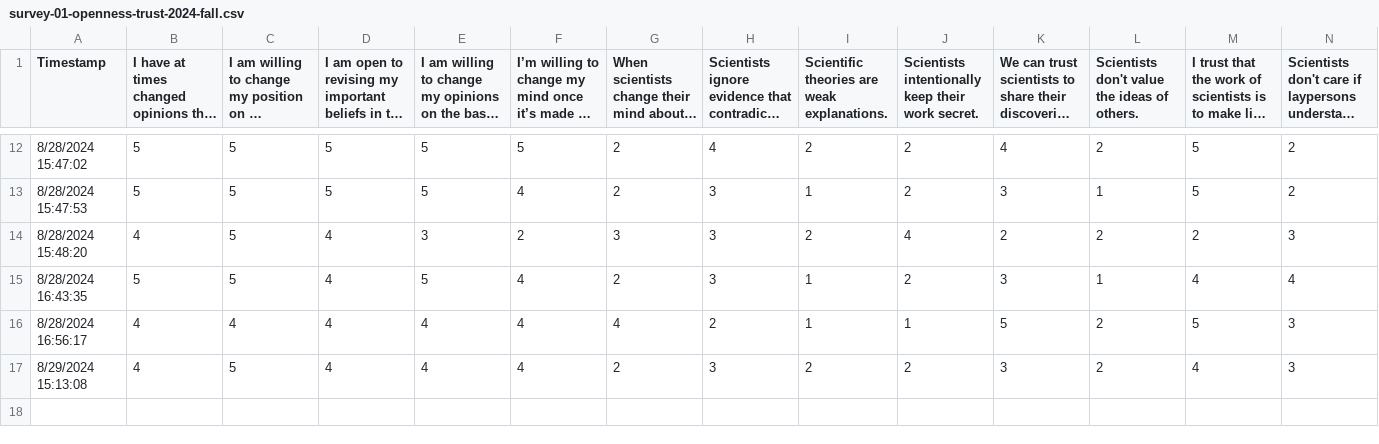
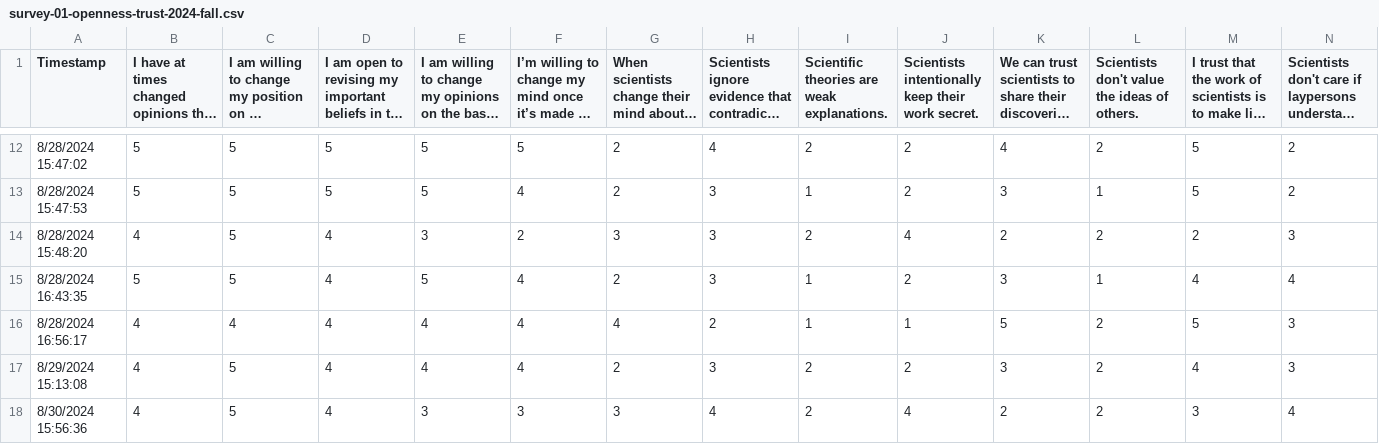
Before and after one commit to psu-psychology/psych-490-reproducibility-2024-fall, a CSV file: src/surveys/csv/survey-01-openness-trust-2024-fall.csv, drawn as a sheet; only a part is shown, gaps mark what is left out; long unchanged cells end in …; rows hold the shown columns only; the diff names each change by its address in the sheet, - before the commit and + after, or states it on an @@ line.

```diff
--- a/src/surveys/csv/survey-01-openness-trust-2024-fall.csv
+++ b/src/surveys/csv/survey-01-openness-trust-2024-fall.csv
+row 18: 8/30/2024 15:56:36 | 4 | 5 | 4 | 3 | 3 | 3 | 4 | 2 | 4 | 2 | 2 | 3 | 4
```
Also changed, not shown: src/surveys/csv/survey-02-sci-values-2024-fall.csv, 14 other files.
